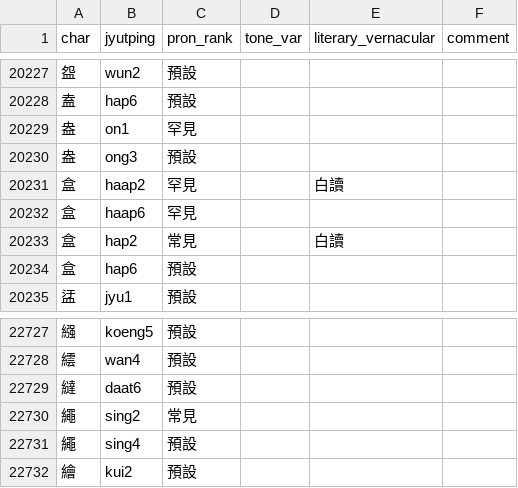
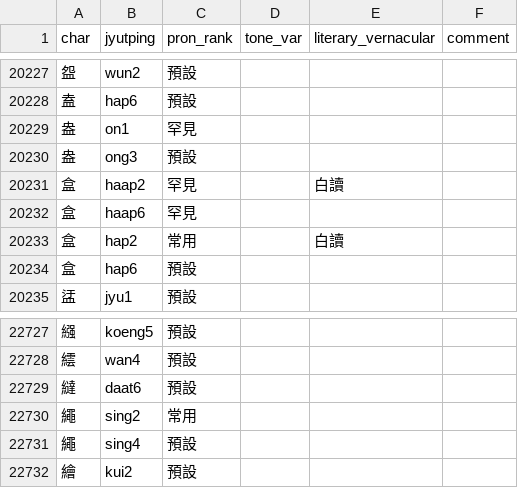
Before and after one commit to CanCLID/rime-cantonese-upstream, a CSV file: char.csv, drawn as a sheet; only a part is shown, gaps mark what is left out.

Commit message:
修正 `pron_rank` 錯格式

```diff
--- a/char.csv
+++ b/char.csv
@@ -20232,3 +20232,3 @@ char,jyutping,pron_rank,tone_var,literary_vernacular,comment
 盒,haap6,罕見,,,
-盒,hap2,常見,,白讀,
+盒,hap2,常用,,白讀,
 盒,hap6,預設,,,
@@ -22729,3 +22729,3 @@ char,jyutping,pron_rank,tone_var,literary_vernacular,comment
 繨,daat6,預設,,,
-繩,sing2,常見,,,
+繩,sing2,常用,,,
 繩,sing4,預設,,,
```
